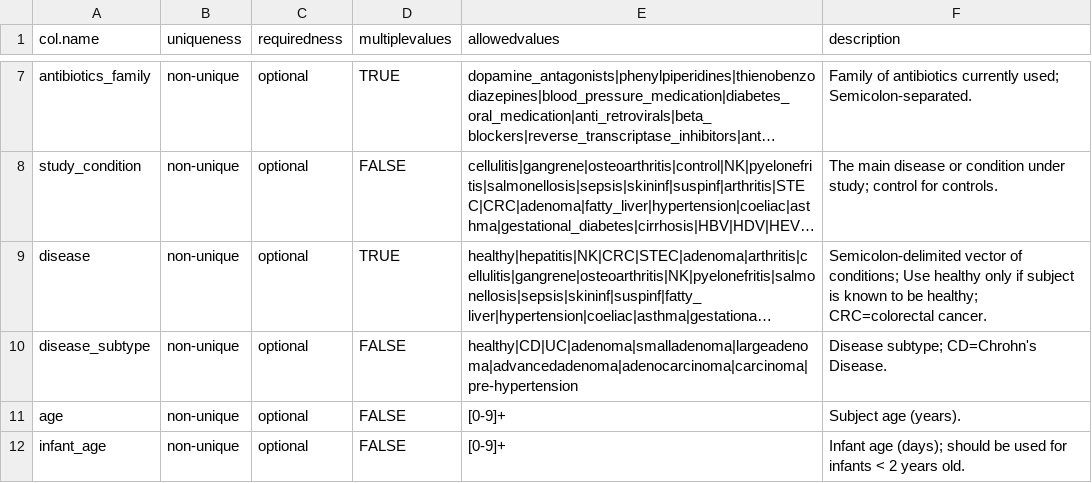
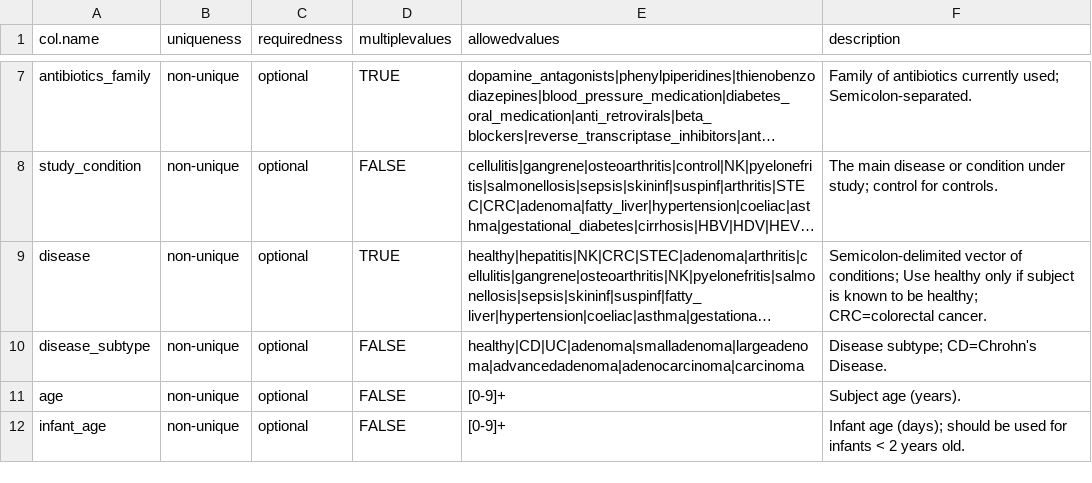
Before and after one commit to waldronlab/curatedMetagenomicDataCuration, a CSV file: inst/extdata/template.csv, drawn as a sheet; only a part is shown, gaps mark what is left out; long unchanged cells end in …; the diff names each change by its address in the sheet, - before the commit and + after, or states it on an @@ line.

Commit message:
fixed typo

```diff
--- a/inst/extdata/template.csv
+++ b/inst/extdata/template.csv
-E10 (allowedvalues): healthy|CD|UC|adenoma|smalladenoma|largeadenoma|advancedadenoma|adenocarcinoma|carcinoma|pre-hypertension
+E10 (allowedvalues): healthy|CD|UC|adenoma|smalladenoma|largeadenoma|advancedadenoma|adenocarcinoma|carcinoma
```
